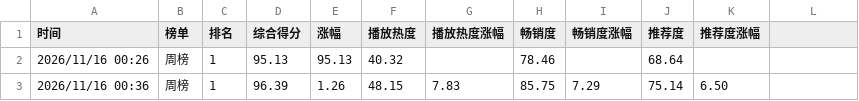
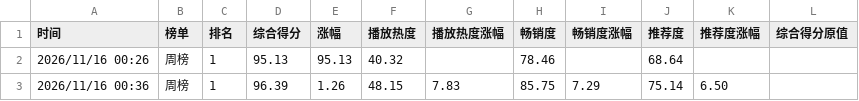
Before and after one commit to haanhaanL/mzc051, a CSV file: weekly.csv, drawn as a sheet; only a part is shown.

Commit message:
Update weekly.csv

```diff
--- a/weekly.csv
+++ b/weekly.csv
@@ -1,2 +1,2 @@
-时间,榜单,排名,综合得分,涨幅,播放热度,播放热度涨幅,畅销度,畅销度涨幅,推荐度,推荐度涨幅
+时间,榜单,排名,综合得分,涨幅,播放热度,播放热度涨幅,畅销度,畅销度涨幅,推荐度,推荐度涨幅, 综合得分原值
 2026/11/16 00:26,周榜,1,95.13,95.13,40.32,,78.46,,68.64,
```
